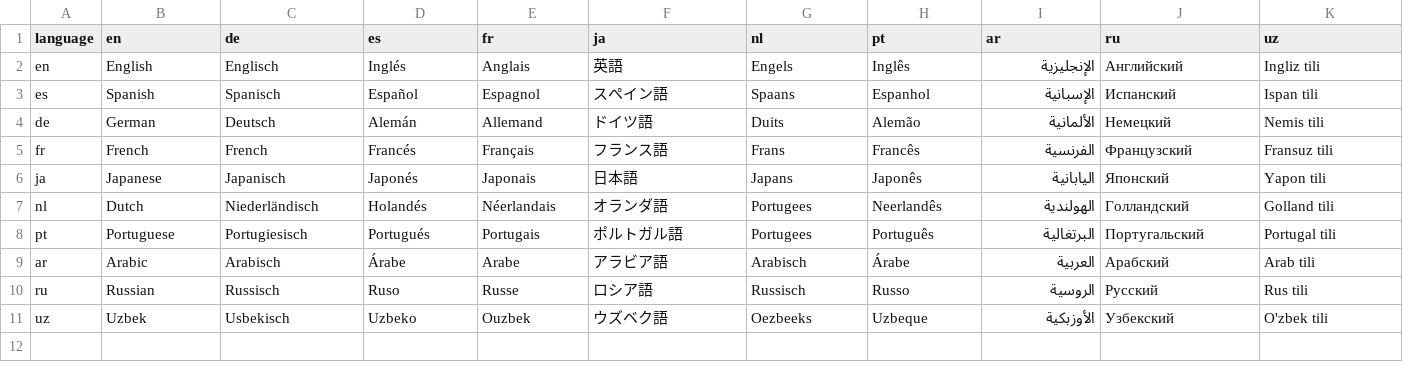
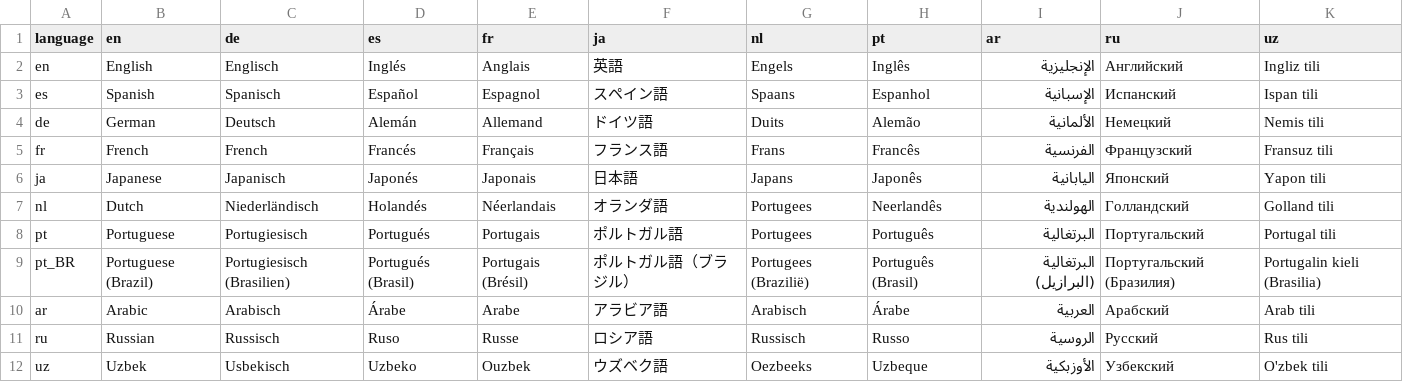
Before and after one commit to hapifhir/org.hl7.fhir.core, a CSV file: org.hl7.fhir.utilities/src/main/resources/languages.csv, drawn as a sheet.

Commit message:
Update some PT_BR translations, mark AI generated translations

```diff
--- a/org.hl7.fhir.utilities/src/main/resources/languages.csv
+++ b/org.hl7.fhir.utilities/src/main/resources/languages.csv
@@ -8,2 +8,3 @@ nl,Dutch,Niederländisch,Holandés,Néerlandais,オランダ語,Portugees,Neerla
 pt,Portuguese,Portugiesisch,Portugués,Portugais,ポルトガル語,Portugees,Português,البرتغالية,Португальский,Portugal tili
+pt_BR,Portuguese (Brazil),Portugiesisch (Brasilien),Portugués (Brasil),Portugais (Brésil),ポルトガル語（ブラジル）,Portugees (Brazilië),Português (Brasil),البرتغالية (البرازيل),Португальский (Бразилия),Portugalin kieli (Brasilia)
 ar,Arabic,Arabisch,Árabe,Arabe,アラビア語,Arabisch,Árabe,العربية,Арабский,Arab tili
```
Also changed, not shown: 6 other files.
